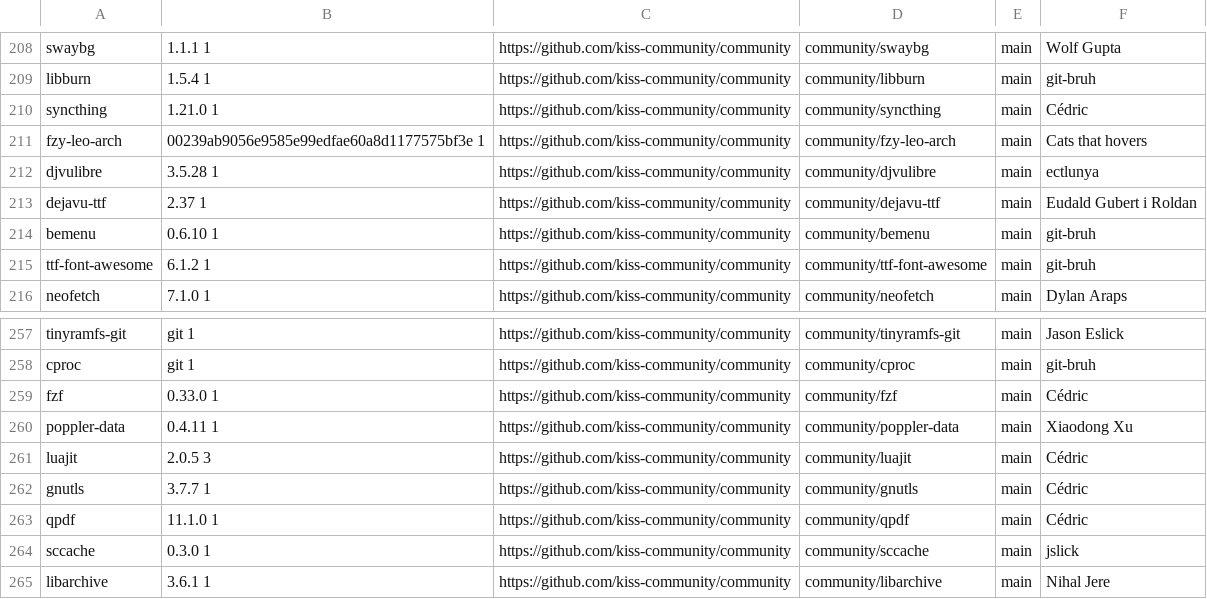
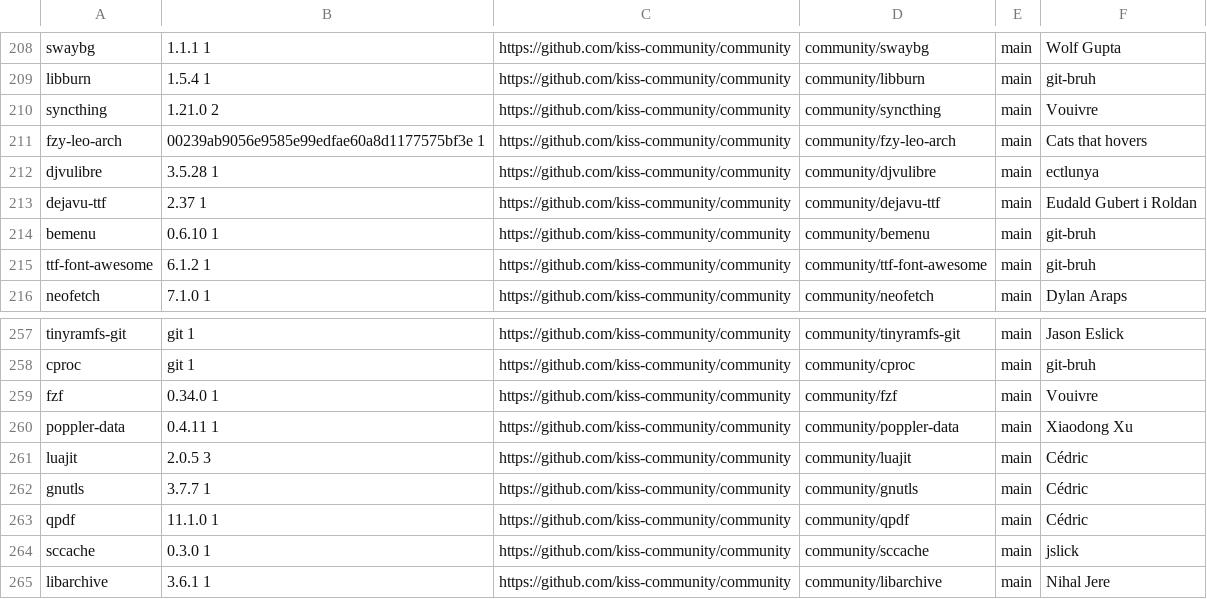
Before and after one commit to jedahan/kiss-find, a CSV file: db.csv, drawn as a sheet; only a part is shown, gaps mark what is left out.

```diff
--- a/db.csv
+++ b/db.csv
@@ -209,3 +209,3 @@ swaybg,1.1.1 1,https://github.com/kiss-community/community,community/swaybg,main
 libburn,1.5.4 1,https://github.com/kiss-community/community,community/libburn,main,"git-bruh"," "
-syncthing,1.21.0 1,https://github.com/kiss-community/community,community/syncthing,main,"Cédric"," "
+syncthing,1.21.0 2,https://github.com/kiss-community/community,community/syncthing,main,"Vouivre"," "
 fzy-leo-arch,00239ab9056e9585e99edfae60a8d1177575bf3e 1,https://github.com/kiss-community/community,community/fzy-leo-arch,main,"Cats that hovers"," "
@@ -258,3 +258,3 @@ tinyramfs-git,git 1,https://github.com/kiss-community/community,community/tinyra
 cproc,git 1,https://github.com/kiss-community/community,community/cproc,main,"git-bruh"," "
-fzf,0.33.0 1,https://github.com/kiss-community/community,community/fzf,main,"Cédric"," "
+fzf,0.34.0 1,https://github.com/kiss-community/community,community/fzf,main,"Vouivre"," "
 poppler-data,0.4.11 1,https://github.com/kiss-community/community,community/poppler-data,main,"Xiaodong Xu"," "
```
Also changed, not shown: 1 other file.
